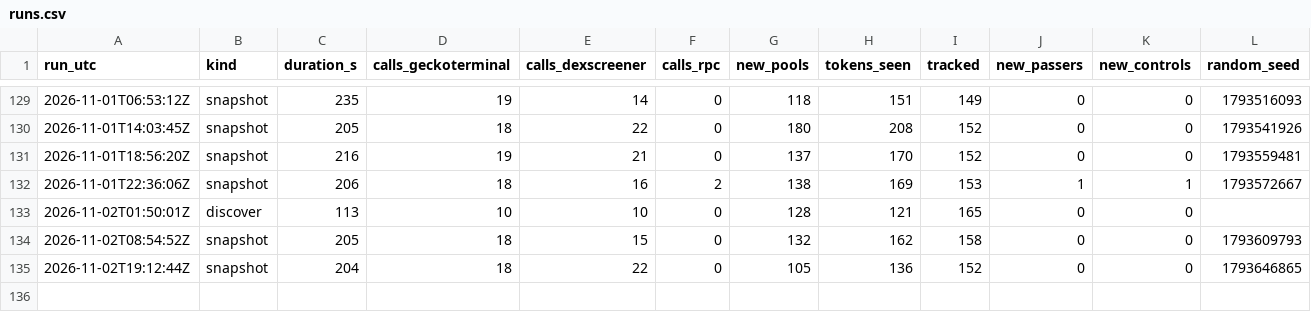
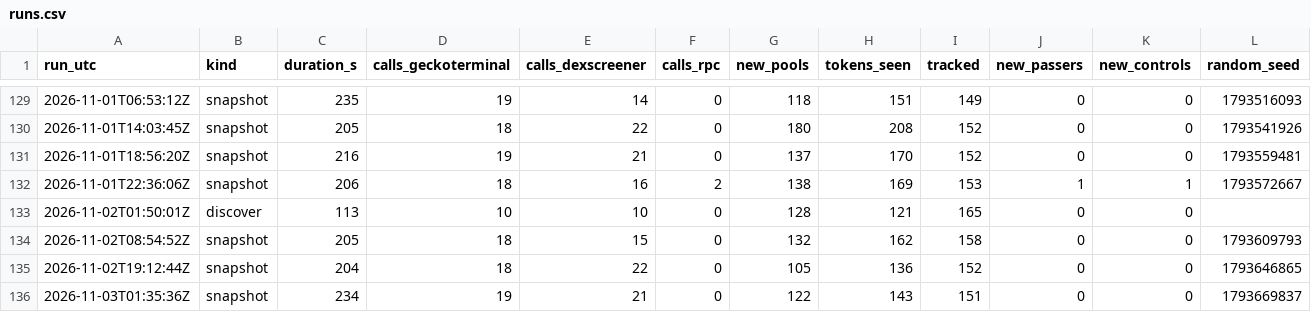
Before and after one commit to battlemaster69/Cockpit, a CSV file: rhc_recorder/data_solana/runs.csv, drawn as a sheet; only a part is shown, gaps mark what is left out; rows hold the shown columns only; the diff names each change by its address in the sheet, - before the commit and + after, or states it on an @@ line.

```diff
--- a/rhc_recorder/data_solana/runs.csv
+++ b/rhc_recorder/data_solana/runs.csv
+row 136: 2026-11-03T01:35:36Z | snapshot | 234 | 19 | 21 | 0 | 122 | 143 | 151 | 0 | 0 | 1793669837
```
Also changed, not shown: 4 other files.
